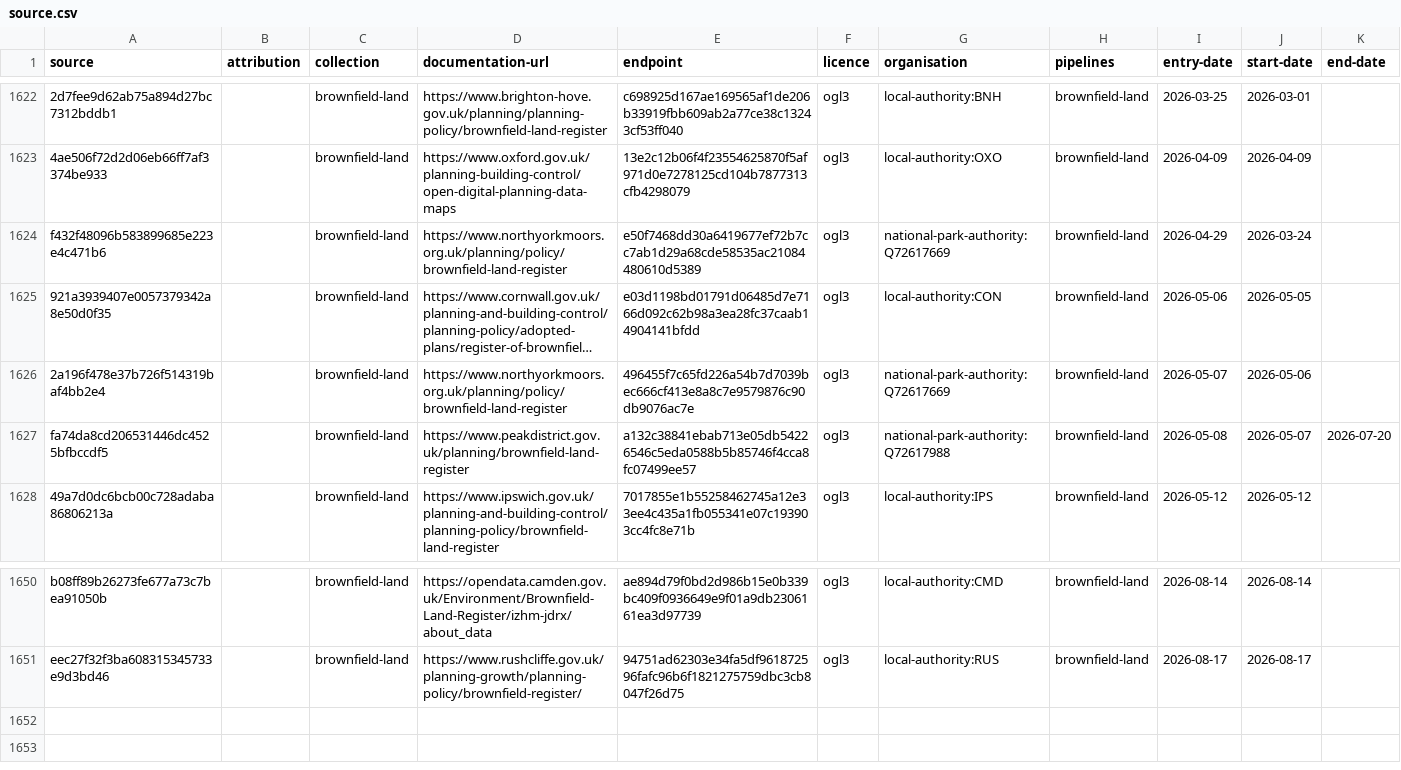
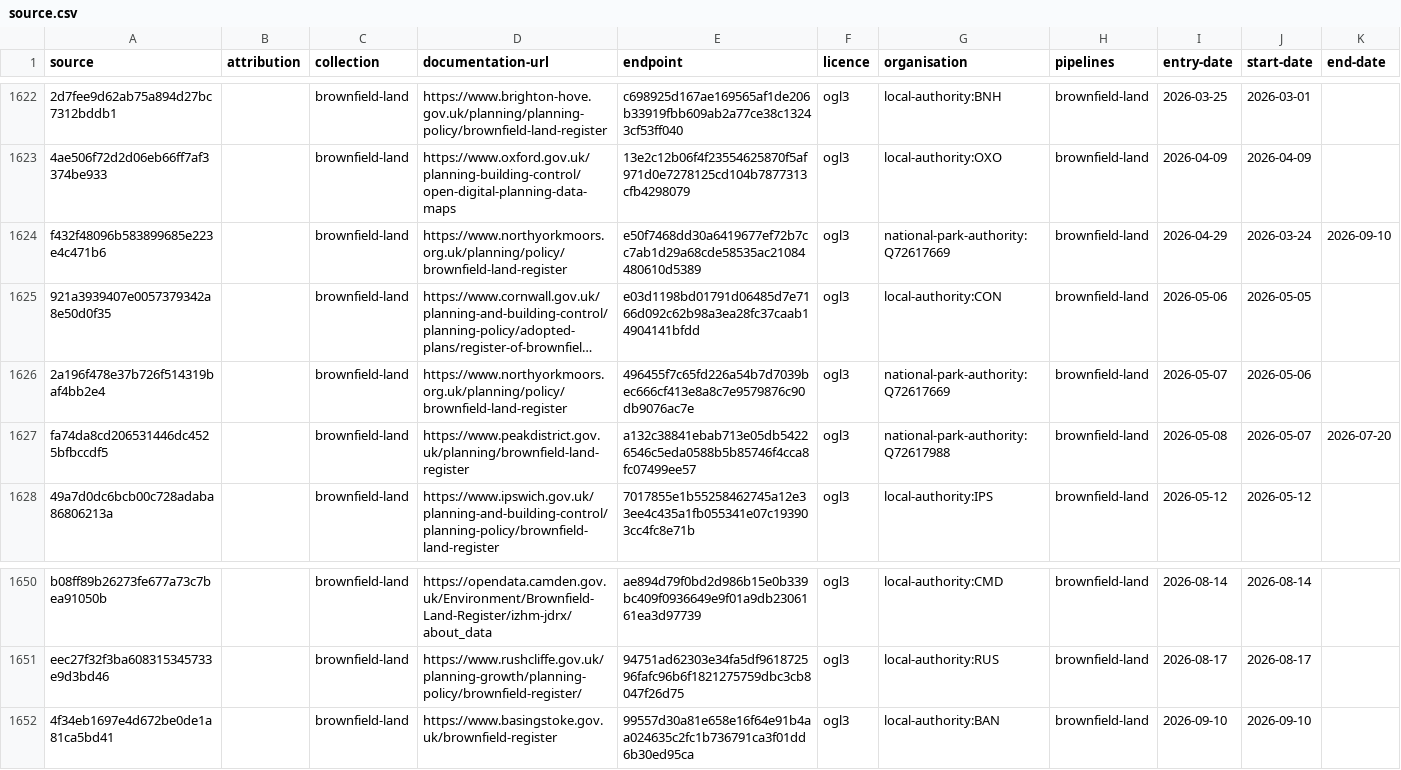
Before and after one commit to digital-land/config, a CSV file: collection/brownfield-land/source.csv, drawn as a sheet; only a part is shown, gaps mark what is left out; long unchanged cells end in …; the diff names each change by its address in the sheet, - before the commit and + after, or states it on an @@ line.

```diff
--- a/collection/brownfield-land/source.csv
+++ b/collection/brownfield-land/source.csv
-K1624 (end-date): (empty)
+K1624 (end-date): 2026-09-10
+row 1652: 4f34eb1697e4d672be0de1a81ca5bd41 |  | brownfield-land | https://www.basingstoke.gov.uk/brownfield-register | 99557d30a81e658e16f64e91b4aa024635c2fc1b736791ca3f01dd6b30ed95ca | ogl3 | local-authority:BAN | brownfield-land | 2026-09-10 | 2026-09-10
```
Also changed, not shown: collection/brownfield-land/endpoint.csv, collection/conservation-area/endpoint.csv, 6 other files.
